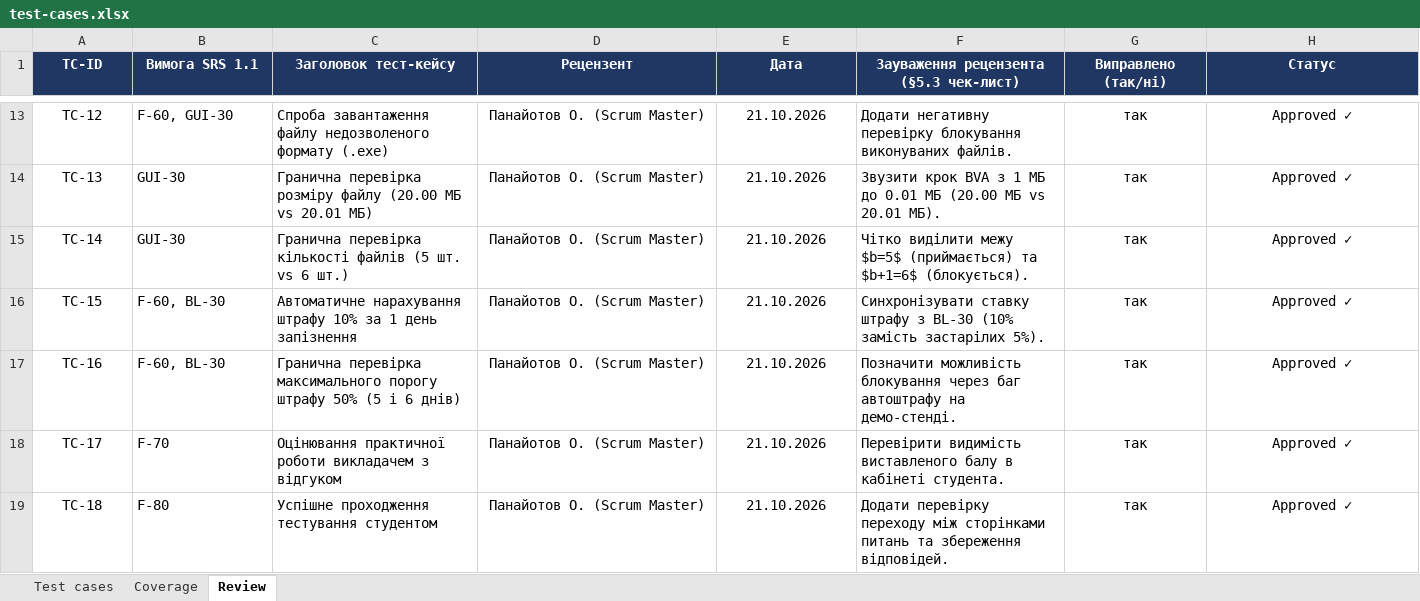
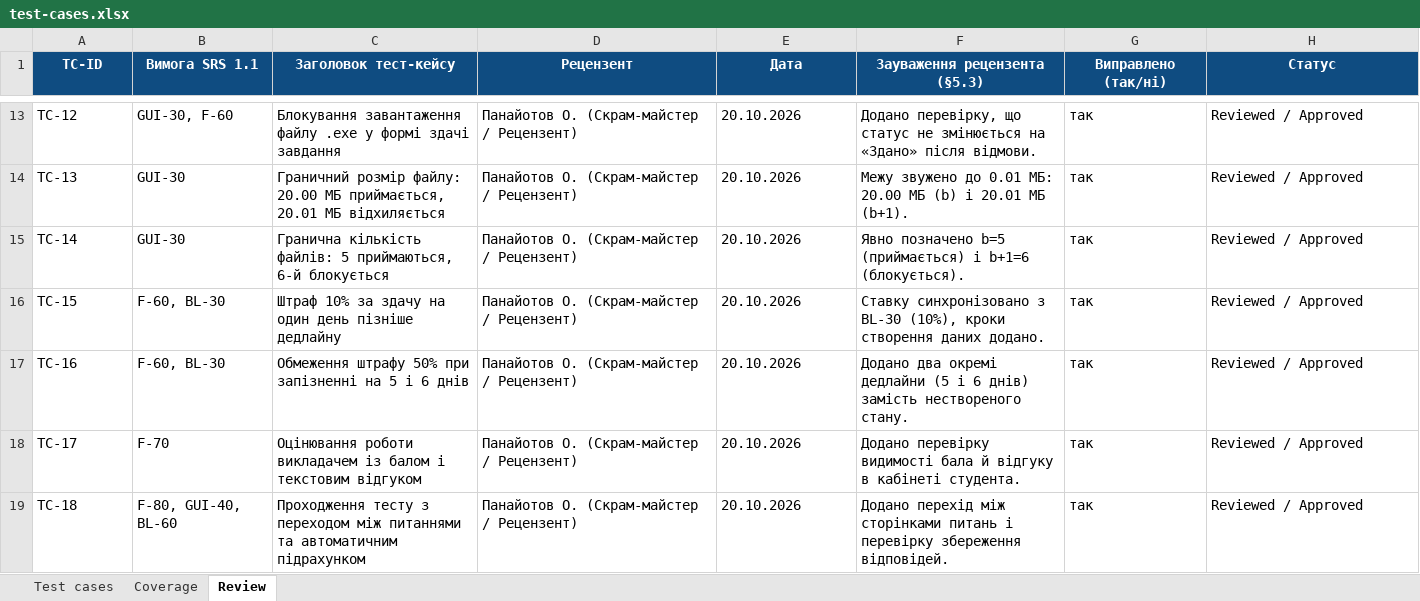
Before and after one commit to Sasha26062007/EDUPORTAL, an Excel workbook: docs/sprint3/test-cases.xlsx, sheet Review, drawn as a sheet; only a part is shown, gaps mark what is left out; values as stored, in another font and other column widths than the file's, no borders; the diff covers the shown part only; the diff names each change by its address in the sheet, - before the commit and + after, or states it on an @@ line.

Commit message:
docs(sprint3): align test cases, execution log, bug reports, and audit with review
Unify 30 test cases and executions, make failed-to-report mapping strictly one-to-one, correct severity and priority per the method guide, and sync all Sprint 3 documents with the GitHub tracker.

```diff
--- a/docs/sprint3/test-cases.xlsx (sheet Review)
+++ b/docs/sprint3/test-cases.xlsx (sheet Review)
-A1:H1 fill: #203764
+A1:H1 fill: #0F4C81
-F1: Зауваження рецензента (§5.3 чек-лист)
+F1: Зауваження рецензента (§5.3)
-A13:A19 alignment: center
+A13:A19 alignment: left
-B13 (Вимога SRS 1.1): F-60, GUI-30
+B13 (Вимога SRS 1.1): GUI-30, F-60
-C13 (Заголовок тест-кейсу): Спроба завантаження файлу недозволеного формату (.exe)
+C13 (Заголовок тест-кейсу): Блокування завантаження файлу .exe у формі здачі завдання
-D13:D19 (Рецензент): Панайотов О. (Scrum Master)
+D13:D19 (Рецензент): Панайотов О. (Скрам-майстер / Рецензент)
-D13:E19 alignment: center
+D13:E19 alignment: left
-E13:E19 (Дата): 21.10.2026
+E13:E19 (Дата): 20.10.2026
-F13 (Зауваження рецензента (§5.3)): Додати негативну перевірку блокування виконуваних файлів.
+F13 (Зауваження рецензента (§5.3)): Додано перевірку, що статус не змінюється на «Здано» після відмови.
-G13:H19 alignment: center
+G13:H19 alignment: left
-H13:H19 (Статус): Approved ✓
+H13:H19 (Статус): Reviewed / Approved
-C14 (Заголовок тест-кейсу): Гранична перевірка розміру файлу (20.00 МБ vs 20.01 МБ)
+C14 (Заголовок тест-кейсу): Граничний розмір файлу: 20.00 МБ приймається, 20.01 МБ відхиляється
-F14 (Зауваження рецензента (§5.3)): Звузити крок BVA з 1 МБ до 0.01 МБ (20.00 МБ vs 20.01 МБ).
+F14 (Зауваження рецензента (§5.3)): Межу звужено до 0.01 МБ: 20.00 МБ (b) і 20.01 МБ (b+1).
-C15 (Заголовок тест-кейсу): Гранична перевірка кількості файлів (5 шт. vs 6 шт.)
+C15 (Заголовок тест-кейсу): Гранична кількість файлів: 5 приймаються, 6-й блокується
-F15 (Зауваження рецензента (§5.3)): Чітко виділити межу $b=5$ (приймається) та $b+1=6$ (блокується).
+F15 (Зауваження рецензента (§5.3)): Явно позначено b=5 (приймається) і b+1=6 (блокується).
-C16 (Заголовок тест-кейсу): Автоматичне нарахування штрафу 10% за 1 день запізнення
+C16 (Заголовок тест-кейсу): Штраф 10% за здачу на один день пізніше дедлайну
-F16 (Зауваження рецензента (§5.3)): Синхронізувати ставку штрафу з BL-30 (10% замість застарілих 5%).
+F16 (Зауваження рецензента (§5.3)): Ставку синхронізовано з BL-30 (10%), кроки створення даних додано.
-C17 (Заголовок тест-кейсу): Гранична перевірка максимального порогу штрафу 50% (5 і 6 днів)
+C17 (Заголовок тест-кейсу): Обмеження штрафу 50% при запізненні на 5 і 6 днів
-F17 (Зауваження рецензента (§5.3)): Позначити можливість блокування через баг автоштрафу на демо-стенді.
+F17 (Зауваження рецензента (§5.3)): Додано два окремі дедлайни (5 і 6 днів) замість нествореного стану.
-C18 (Заголовок тест-кейсу): Оцінювання практичної роботи викладачем з відгуком
+C18 (Заголовок тест-кейсу): Оцінювання роботи викладачем із балом і текстовим відгуком
-F18 (Зауваження рецензента (§5.3)): Перевірити видимість виставленого балу в кабінеті…
+F18 (Зауваження рецензента (§5.3)): Додано перевірку видимості бала й відгуку в кабінеті…
-B19 (Вимога SRS 1.1): F-80
+B19 (Вимога SRS 1.1): F-80, GUI-40, BL-60
-C19 (Заголовок тест-кейсу): Успішне проходження тестування студентом
+C19 (Заголовок тест-кейсу): Проходження тесту з переходом між питаннями та автоматичним підрахунком
-F19 (Зауваження рецензента (§5.3)): Додати перевірку переходу між сторінками питань та збереження відповідей.
+F19 (Зауваження рецензента (§5.3)): Додано перехід між сторінками питань і перевірку збереження відповідей.
```
Also changed, not shown: 123 edited cells and cell formats elsewhere in this sheet, sheet Test cases, sheet Coverage, docs/sprint3/execution-log.xlsx, 28 other files.
